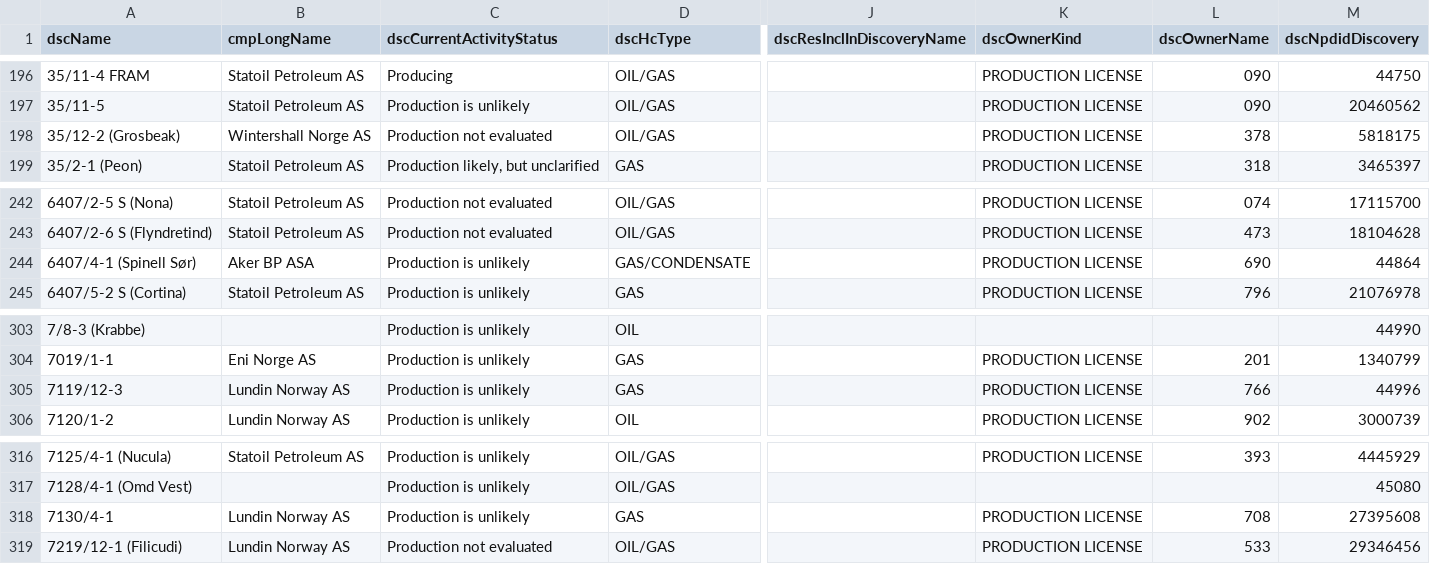
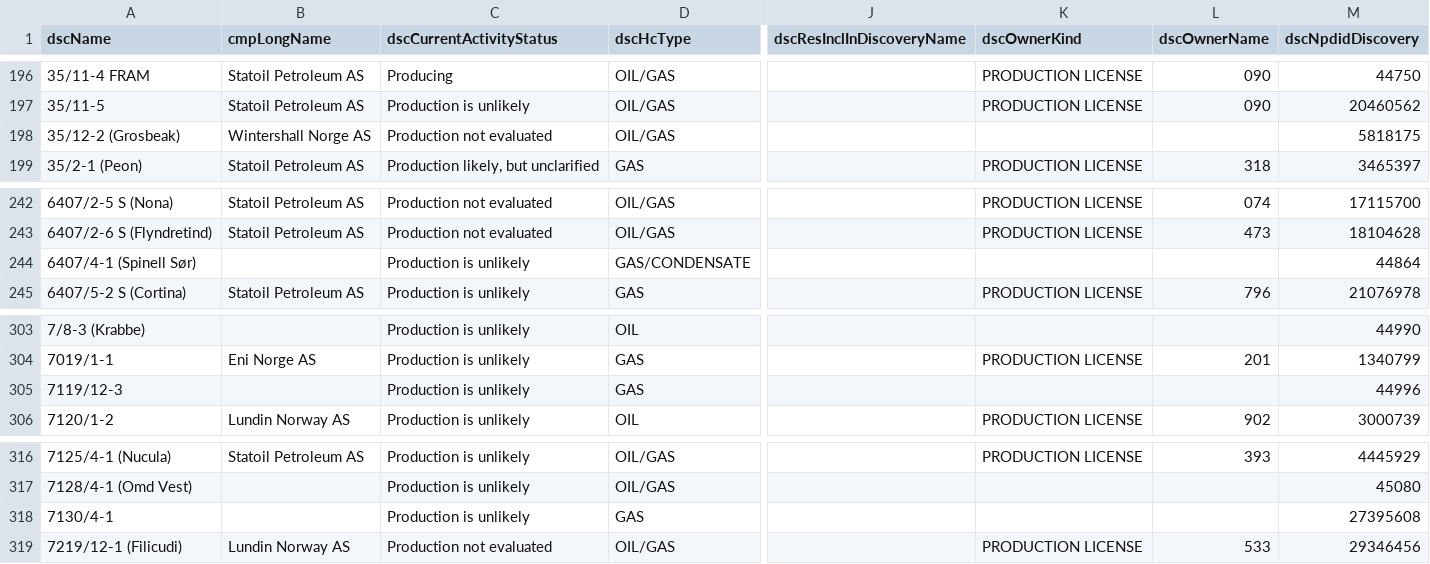
Before and after one commit to ivarref/ncs-overview, a CSV file: data/raw_discovery_overview.csv, drawn as a sheet; only a part is shown, gaps mark what is left out; the diff covers the shown part only; the diff names each change by its address in the sheet, - before the commit and + after, or states it on an @@ line.

```diff
--- a/data/raw_discovery_overview.csv
+++ b/data/raw_discovery_overview.csv
-K198 (dscOwnerKind): PRODUCTION LICENSE
+K198 (dscOwnerKind): (empty)
-L198 (dscOwnerName): 378
+L198 (dscOwnerName): (empty)
-B244 (cmpLongName): Aker BP ASA
+B244 (cmpLongName): (empty)
-K244 (dscOwnerKind): PRODUCTION LICENSE
+K244 (dscOwnerKind): (empty)
-L244 (dscOwnerName): 690
+L244 (dscOwnerName): (empty)
-B305 (cmpLongName): Lundin Norway AS
+B305 (cmpLongName): (empty)
-K305 (dscOwnerKind): PRODUCTION LICENSE
+K305 (dscOwnerKind): (empty)
-L305 (dscOwnerName): 766
+L305 (dscOwnerName): (empty)
-B318 (cmpLongName): Lundin Norway AS
+B318 (cmpLongName): (empty)
-K318 (dscOwnerKind): PRODUCTION LICENSE
+K318 (dscOwnerKind): (empty)
-L318 (dscOwnerName): 708
+L318 (dscOwnerName): (empty)
```
Also changed, not shown: 22 edited cells elsewhere in this file, 3 other files.
